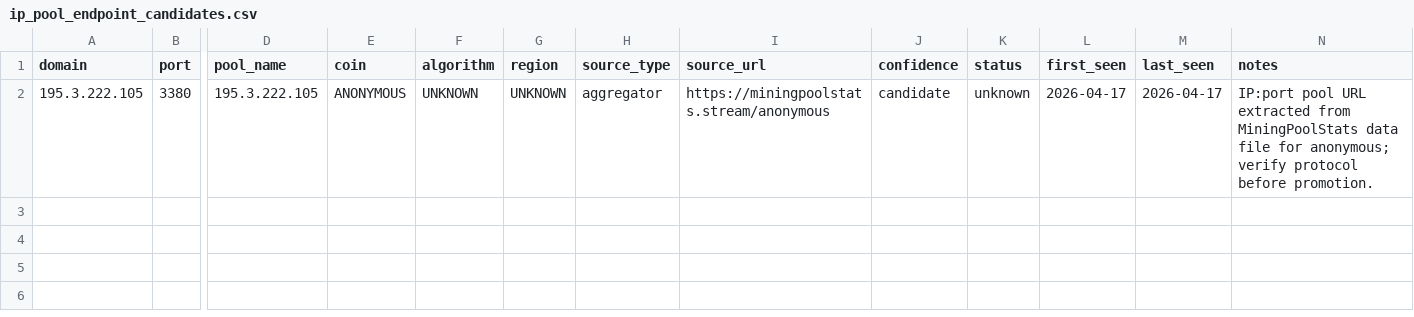
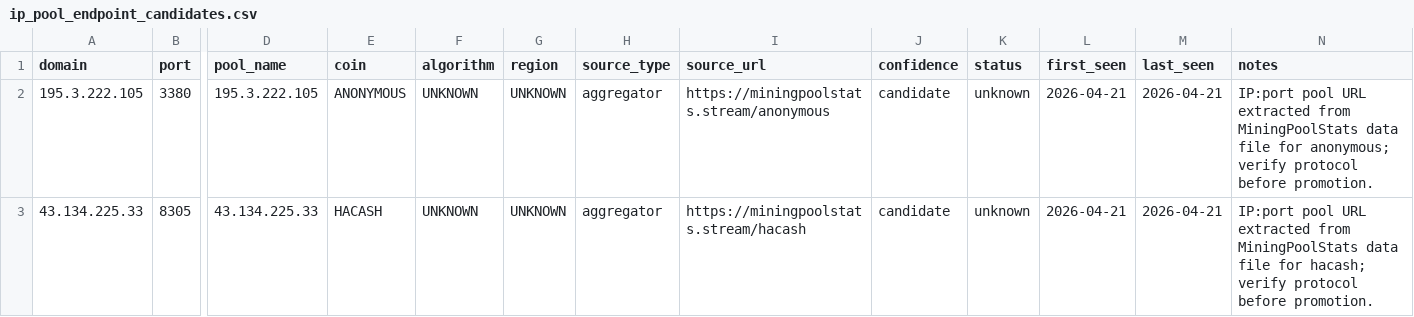
Before and after one commit to AdamYoung71/mining-pool-domain-intel, a CSV file: data/ip_pool_endpoint_candidates.csv, drawn as a sheet; only a part is shown, gaps mark what is left out; rows hold the shown columns only; the diff names each change by its address in the sheet, - before the commit and + after, or states it on an @@ line.

```diff
--- a/data/ip_pool_endpoint_candidates.csv
+++ b/data/ip_pool_endpoint_candidates.csv
-L2 (first_seen): 2026-04-17
+L2 (first_seen): 2026-04-21
-M2 (last_seen): 2026-04-17
+M2 (last_seen): 2026-04-21
+row 3: 43.134.225.33 | 8305 | 43.134.225.33 | HACASH | UNKNOWN | UNKNOWN | aggregator | https://miningpoolstats.stream/hacash | candidate | unknown | 2026-04-21 | 2026-04-21 | IP:port pool URL extracted from MiningPoolStats data file for hacash; verify protocol before promotion.
```
Also changed, not shown: 19 other files.
